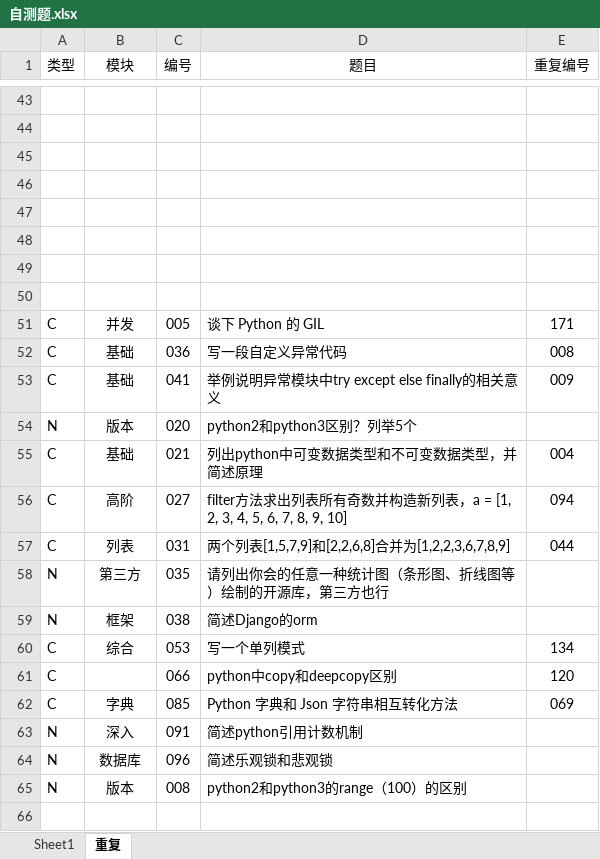
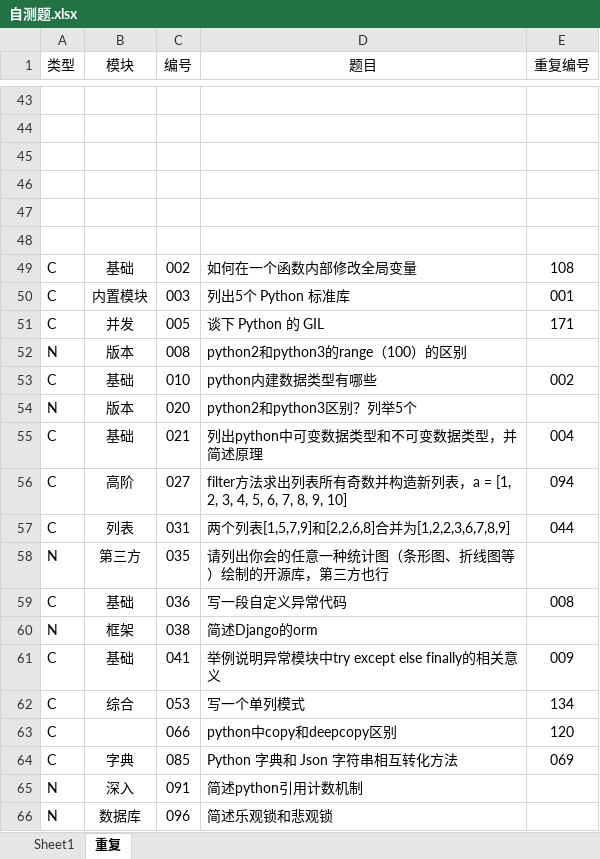
Before and after one commit to GregoryShen/00-Python, an Excel workbook: 017 面试题/自测题.xlsx, sheet 重复, drawn as a sheet; only a part is shown, gaps mark what is left out; values as stored, in another font and other column widths than the file's, no borders; the diff names each change by its address in the sheet, - before the commit and + after, or states it on an @@ line.

Commit message:
整合

```diff
--- a/017 面试题/自测题.xlsx (sheet 重复)
+++ b/017 面试题/自测题.xlsx (sheet 重复)
-row 49: (empty)
+row 49: C | 基础 | 002 | 如何在一个函数内部修改全局变量 | 108
-row 50: (empty)
+row 50: C | 内置模块 | 003 | 列出5个 Python 标准库 | 001
@@ row 65 moved to row 52: N @@
-C53 (编号): 041
+C53 (编号): 010
-D53 (题目): 举例说明异常模块中try except else finally的相关意义
+D53 (题目): python内建数据类型有哪些
-E53 (重复编号): 009
+E53 (重复编号): 002
@@ row 52 moved to row 59: C @@
+row 61: C | 基础 | 041 | 举例说明异常模块中try except else finally的相关意义 | 009
```
Also changed, not shown: sheet Sheet1, hidden cells.
